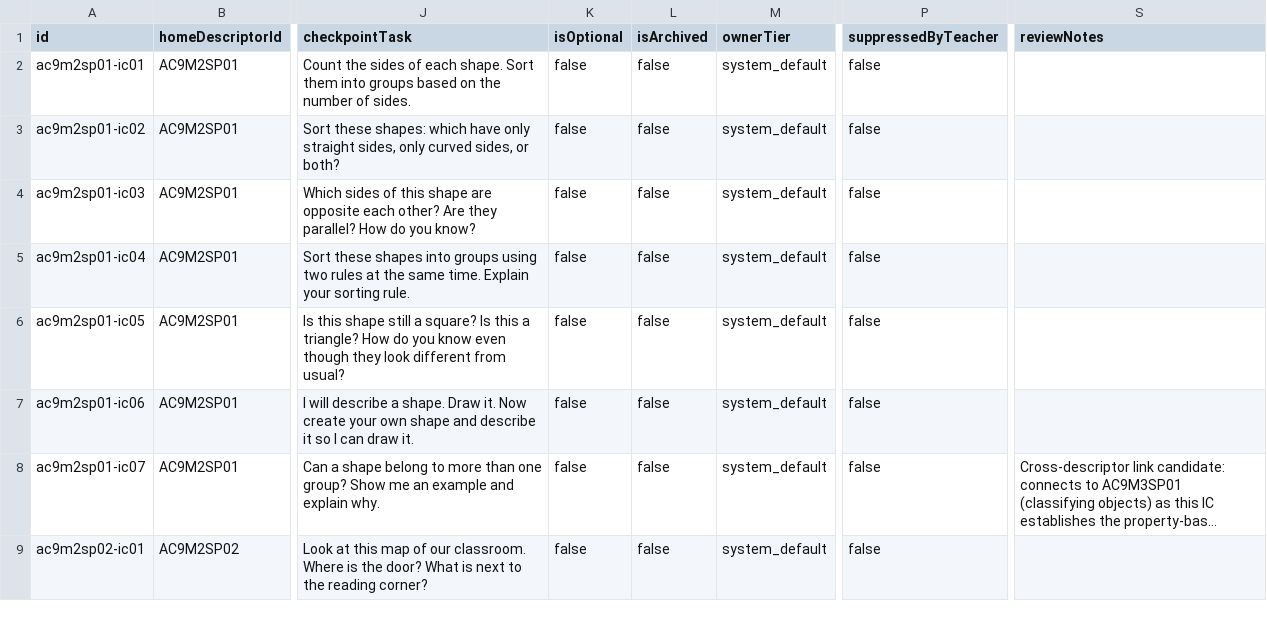
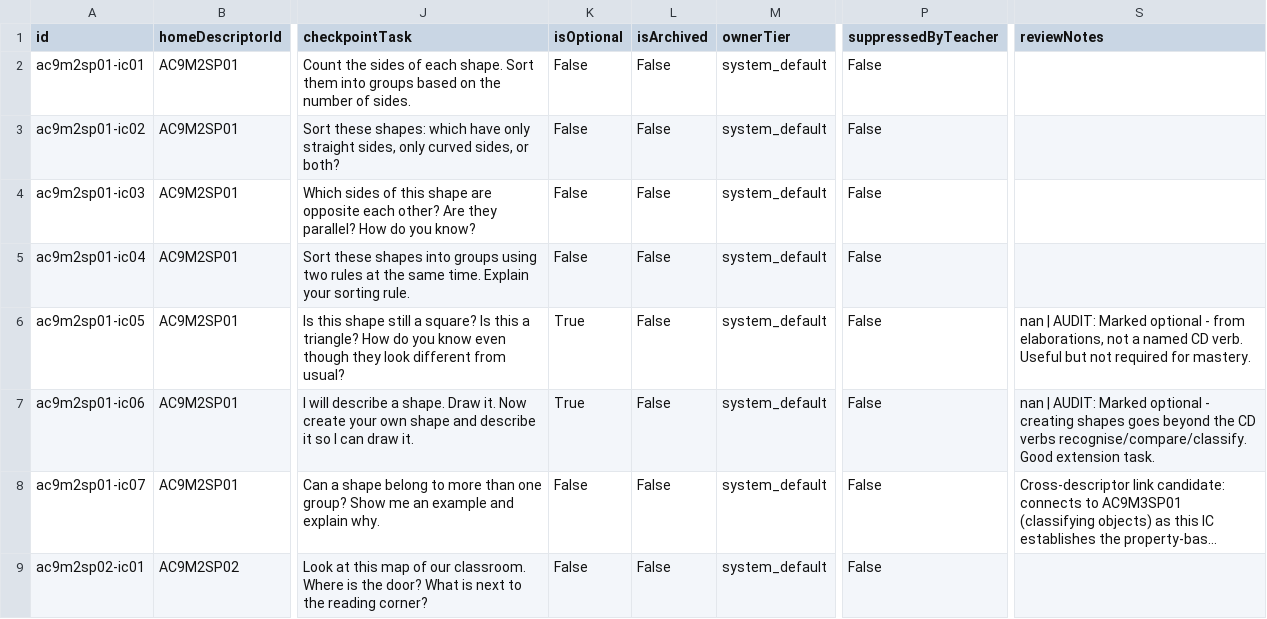
Before and after one commit to chriswhite3140/Claude-Split, a CSV file: data/ics_year2_maths_space.csv, drawn as a sheet; only a part is shown, gaps mark what is left out; long unchanged cells end in …; the diff covers the shown part only; the diff names each change by its address in the sheet, - before the commit and + after, or states it on an @@ line.

```diff
--- a/data/ics_year2_maths_space.csv
+++ b/data/ics_year2_maths_space.csv
-K2:K5 (isOptional): false
+K2:K5 (isOptional): False
-L2:L9 (isArchived): false
+L2:L9 (isArchived): False
-P2:P9 (suppressedByTeacher): false
+P2:P9 (suppressedByTeacher): False
-K6:K7 (isOptional): false
+K6:K7 (isOptional): True
-S6 (reviewNotes): (empty)
+S6 (reviewNotes): nan | AUDIT: Marked optional - from elaborations, not a named CD verb. Useful but not required for mastery.
-S7 (reviewNotes): (empty)
+S7 (reviewNotes): nan | AUDIT: Marked optional - creating shapes goes beyond the CD verbs recognise/compare/classify. Good extension task.
-K8:K9 (isOptional): false
+K8:K9 (isOptional): False
```
Also changed, not shown: 1 added row and 23 edited cells elsewhere in this file, data/ics_year2_maths_algebra.csv, data/ics_year2_maths_measurement.csv, 2 other files.
